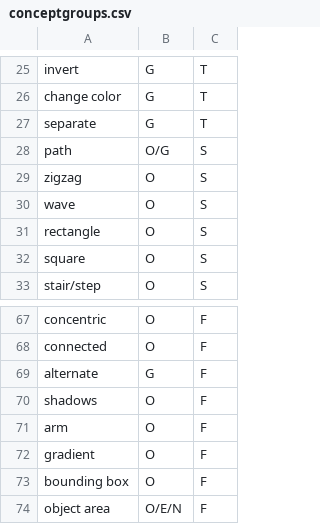
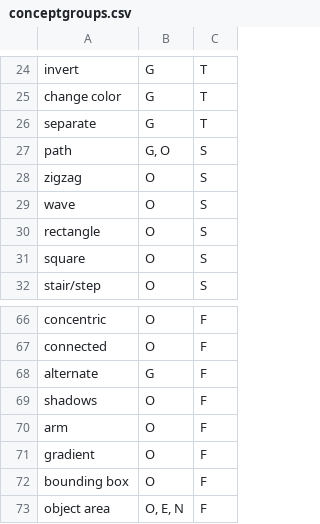
Before and after one commit to sabbkarr/CLIPARC, a CSV file: conceptgroups.csv, drawn as a sheet; only a part is shown, gaps mark what is left out; the diff covers the shown part only.

```diff
--- a/conceptgroups.csv
+++ b/conceptgroups.csv
@@ -27,3 +26,3 @@ change color,G,T
 separate,G,T
-path,O/G,S
+path,"G, O",S
 zigzag,O,S
@@ -73,2 +72,2 @@ gradient,O,F
 bounding box,O,F
-object area,O/E/N,F
+object area,"O, E, N",F
```
Also changed, not shown: 1 removed row and 21 edited cells elsewhere in this file.
